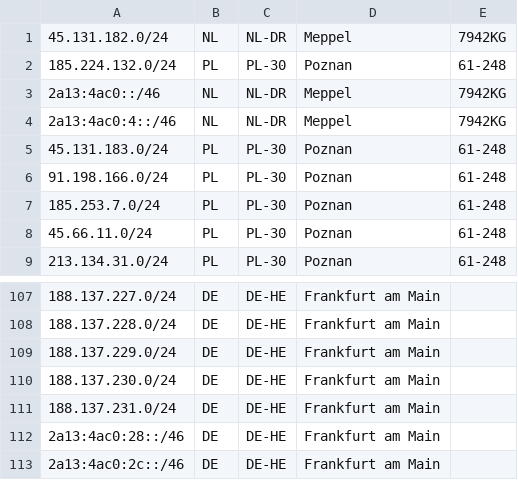
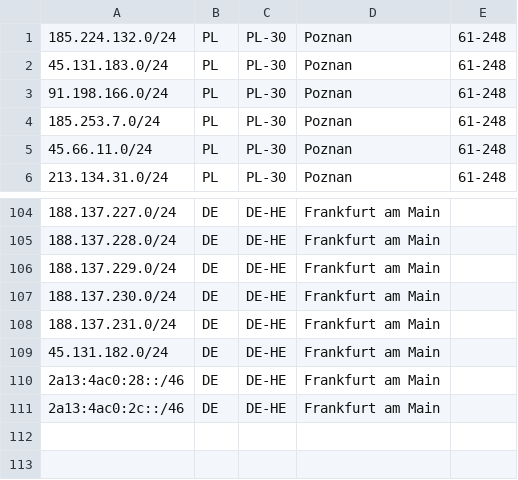
Before and after one commit to fotbo/geofeed, a CSV file: geofeed.csv, drawn as a sheet; only a part is shown, gaps mark what is left out.

Commit message:
drop nl1, mv subnet to de

```diff
--- a/geofeed.csv
+++ b/geofeed.csv
@@ -1,5 +1,2 @@
-45.131.182.0/24,NL,NL-DR,Meppel,7942KG
 185.224.132.0/24,PL,PL-30,Poznan,61-248
-2a13:4ac0::/46,NL,NL-DR,Meppel,7942KG
-2a13:4ac0:4::/46,NL,NL-DR,Meppel,7942KG
 45.131.183.0/24,PL,PL-30,Poznan,61-248
@@ -111,2 +108,3 @@
 188.137.231.0/24,DE,DE-HE,Frankfurt am Main,
+45.131.182.0/24,DE,DE-HE,Frankfurt am Main,
 2a13:4ac0:28::/46,DE,DE-HE,Frankfurt am Main,
```
